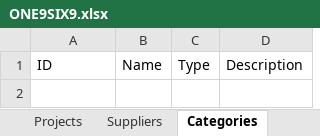
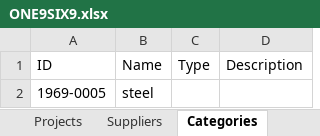
Before and after one commit to 1969AIF/ONE9SIX9-BOS, an Excel workbook: ONE9SIX9.xlsx, sheet Categories, drawn as a sheet; values as stored, in another font and other column widths than the file's, no borders; the diff names each change by its address in the sheet, - before the commit and + after, or states it on an @@ line.

```diff
--- a/ONE9SIX9.xlsx (sheet Categories)
+++ b/ONE9SIX9.xlsx (sheet Categories)
+row 2: 1969-0005 | steel
```
Also changed, not shown: sheet Expenses, 6 other files.
